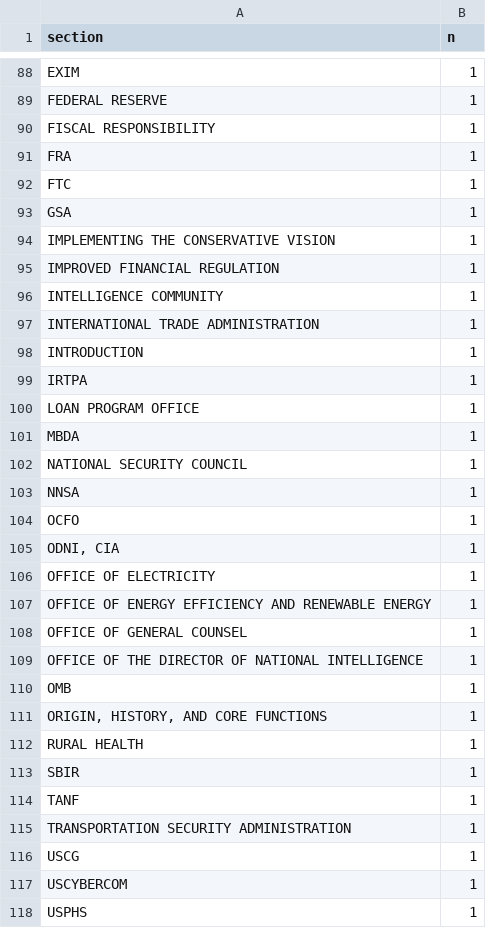
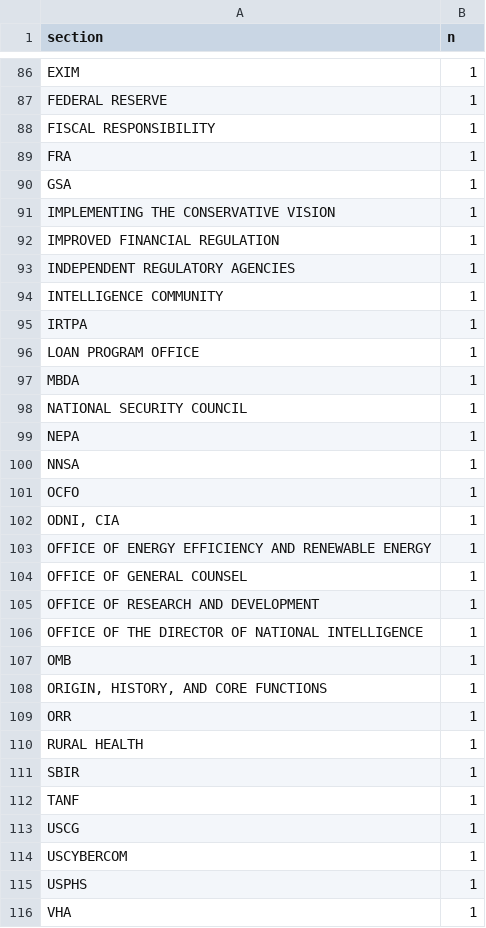
Before and after one commit to judgelord/2025, a CSV file: data/racialized_term_counts.csv, drawn as a sheet; only a part is shown, gaps mark what is left out; the shorter side is filled out with more unchanged rows; removed rows and columns are numbered as before the commit, all else as after; the diff covers the shown part only; the diff names each change by its address in the sheet, - before the commit and + after, or states it on an @@ line.

```diff
--- a/data/racialized_term_counts.csv
+++ b/data/racialized_term_counts.csv
-row 92: FTC | 1
+row 93: INDEPENDENT REGULATORY AGENCIES | 1
-row 97: INTERNATIONAL TRADE ADMINISTRATION | 1
-row 98: INTRODUCTION | 1
+row 99: NEPA | 1
-row 106: OFFICE OF ELECTRICITY | 1
+row 105: OFFICE OF RESEARCH AND DEVELOPMENT | 1
+row 109: ORR | 1
-row 115: TRANSPORTATION SECURITY ADMINISTRATION | 1
```
Also changed, not shown: 21 added rows, 20 removed rows and 16 edited cells elsewhere in this file, data/racialized_terms.csv, 7 other files.
